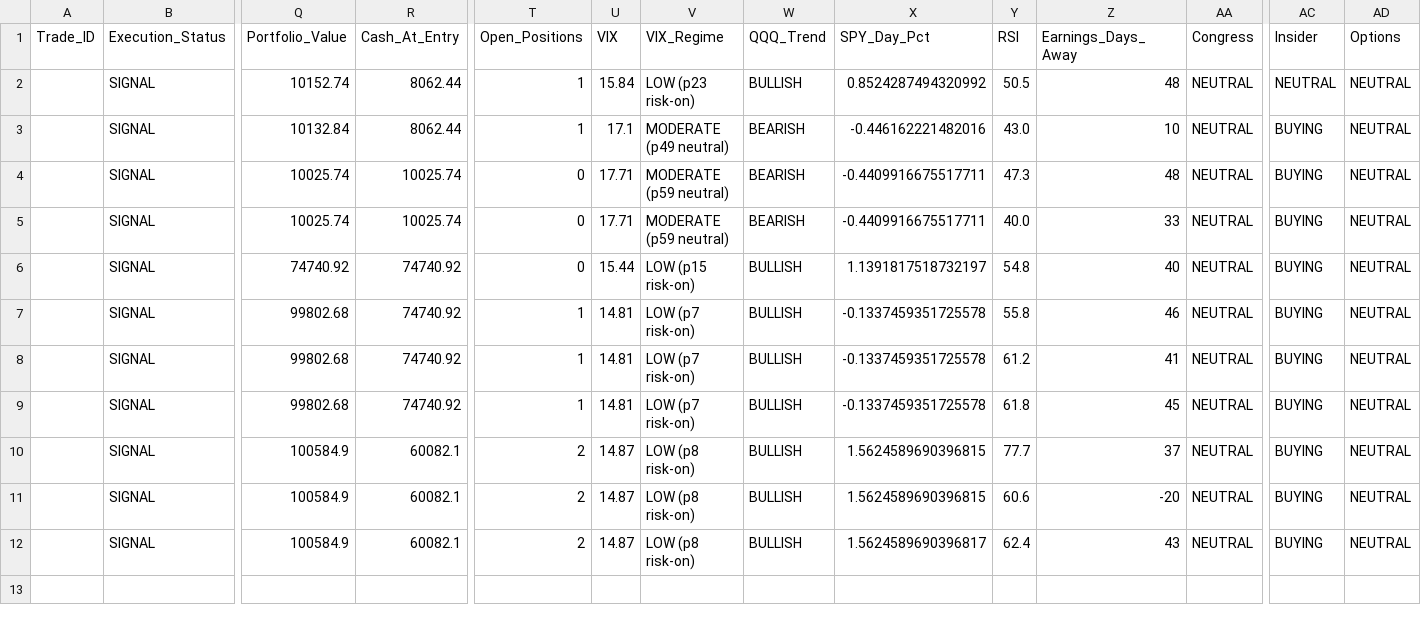
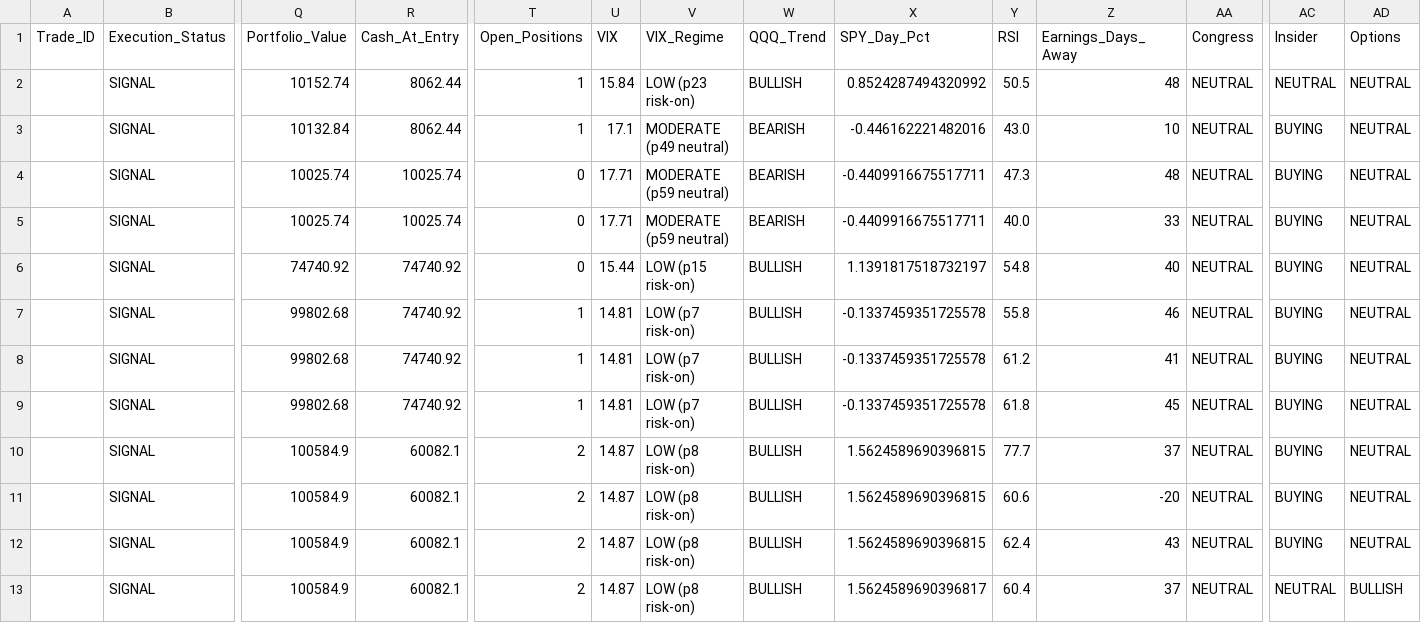
Before and after one commit to Vishvesh-Trivedi/LLM-Portfolio-Manager, a CSV file: StockScreener/watch_list.csv, drawn as a sheet; only a part is shown, gaps mark what is left out; rows hold the shown columns only; the diff names each change by its address in the sheet, - before the commit and + after, or states it on an @@ line.

```diff
--- a/StockScreener/watch_list.csv
+++ b/StockScreener/watch_list.csv
-X12 (SPY_Day_Pct): 1.5624589690396817
+X12 (SPY_Day_Pct): 1.5624589690396815
+row 13:  | SIGNAL | 100584.9 | 60082.1 | 2 | 14.87 | LOW (p8 risk-on) | BULLISH | 1.5624589690396817 | 60.4 | 37 | NEUTRAL | NEUTRAL | BULLISH
```
Also changed, not shown: StockScreener/rules_log.csv, 4 other files.
